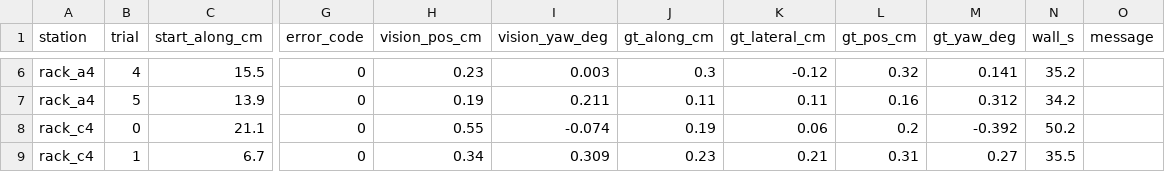
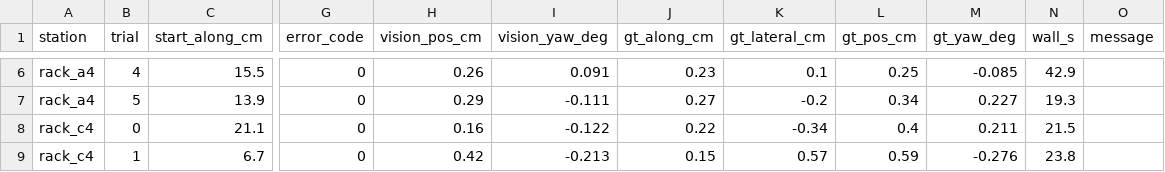
Before and after one commit to 5verflow-sogang/amr-fleet-system, a CSV file: experiments/docking_kpi/results.csv, drawn as a sheet; only a part is shown, gaps mark what is left out; the diff covers the shown part only; the diff names each change by its address in the sheet, - before the commit and + after, or states it on an @@ line.

```diff
--- a/experiments/docking_kpi/results.csv
+++ b/experiments/docking_kpi/results.csv
-H6 (vision_pos_cm): 0.23
+H6 (vision_pos_cm): 0.26
-I6 (vision_yaw_deg): 0.003
+I6 (vision_yaw_deg): 0.091
-J6 (gt_along_cm): 0.3
+J6 (gt_along_cm): 0.23
-K6 (gt_lateral_cm): -0.12
+K6 (gt_lateral_cm): 0.1
-L6 (gt_pos_cm): 0.32
+L6 (gt_pos_cm): 0.25
-M6 (gt_yaw_deg): 0.141
+M6 (gt_yaw_deg): -0.085
-N6 (wall_s): 35.2
+N6 (wall_s): 42.9
-H7 (vision_pos_cm): 0.19
+H7 (vision_pos_cm): 0.29
-I7 (vision_yaw_deg): 0.211
+I7 (vision_yaw_deg): -0.111
-J7 (gt_along_cm): 0.11
+J7 (gt_along_cm): 0.27
-K7 (gt_lateral_cm): 0.11
+K7 (gt_lateral_cm): -0.2
-L7 (gt_pos_cm): 0.16
+L7 (gt_pos_cm): 0.34
-M7 (gt_yaw_deg): 0.312
+M7 (gt_yaw_deg): 0.227
-N7 (wall_s): 34.2
+N7 (wall_s): 19.3
-H8 (vision_pos_cm): 0.55
+H8 (vision_pos_cm): 0.16
-I8 (vision_yaw_deg): -0.074
+I8 (vision_yaw_deg): -0.122
-J8 (gt_along_cm): 0.19
+J8 (gt_along_cm): 0.22
-K8 (gt_lateral_cm): 0.06
+K8 (gt_lateral_cm): -0.34
-L8 (gt_pos_cm): 0.2
+L8 (gt_pos_cm): 0.4
-M8 (gt_yaw_deg): -0.392
+M8 (gt_yaw_deg): 0.211
-N8 (wall_s): 50.2
+N8 (wall_s): 21.5
-H9 (vision_pos_cm): 0.34
+H9 (vision_pos_cm): 0.42
-I9 (vision_yaw_deg): 0.309
+I9 (vision_yaw_deg): -0.213
-J9 (gt_along_cm): 0.23
+J9 (gt_along_cm): 0.15
-K9 (gt_lateral_cm): 0.21
+K9 (gt_lateral_cm): 0.57
-L9 (gt_pos_cm): 0.31
+L9 (gt_pos_cm): 0.59
-M9 (gt_yaw_deg): 0.27
+M9 (gt_yaw_deg): -0.276
-N9 (wall_s): 35.5
+N9 (wall_s): 23.8
```
Also changed, not shown: 136 edited cells elsewhere in this file, 8 other files.
